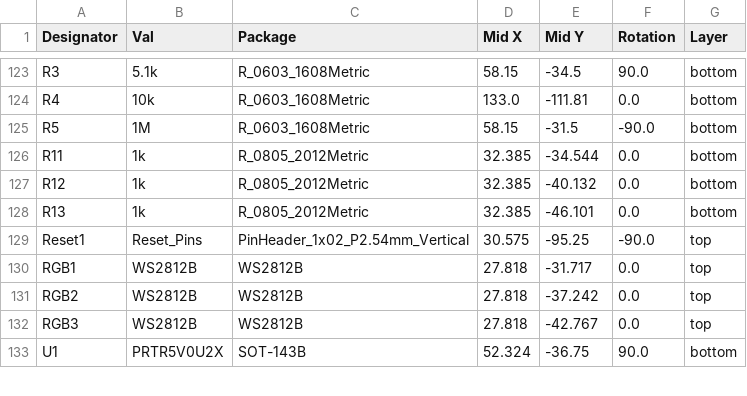
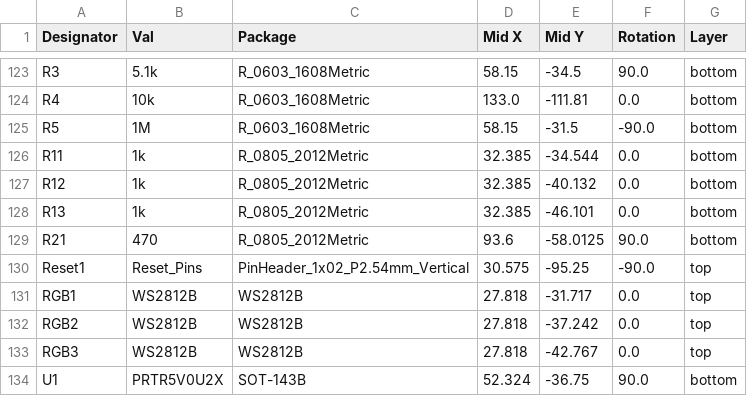
Before and after one commit to shinkaimayano/Memoria, a CSV file: Gerbers/JLCPCB/POS-Memoria.csv, drawn as a sheet; only a part is shown, gaps mark what is left out; the diff names each change by its address in the sheet, - before the commit and + after, or states it on an @@ line.

```diff
--- a/Gerbers/JLCPCB/POS-Memoria.csv
+++ b/Gerbers/JLCPCB/POS-Memoria.csv
+row 129: R21 | 470 | R_0805_2012Metric | 93.6 | -58.0125 | 90.0 | bottom
```
Also changed, not shown: Gerbers/JLCPCB/BOM-Memoria.csv, 40 other files.
